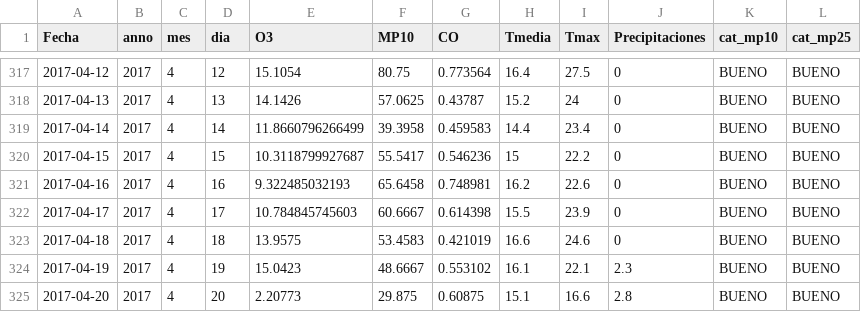
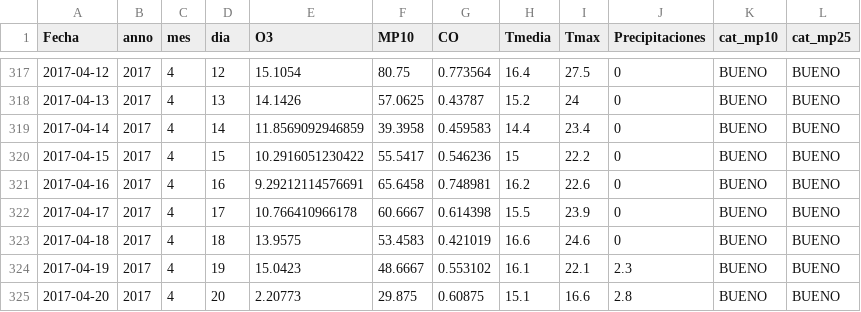
Before and after one commit to saguerraty/intro_mineria_dcc_2019, a CSV file: proyecto/tabla_imbalanced.csv, drawn as a sheet; only a part is shown, gaps mark what is left out; the diff covers the shown part only.

```diff
--- a/proyecto/tabla_imbalanced.csv
+++ b/proyecto/tabla_imbalanced.csv
@@ -318,6 +318,6 @@
 2017-04-13,2017,4,13,14.1426,57.0625,0.43787,15.2,24,0,"BUENO","BUENO"
-2017-04-14,2017,4,14,11.8660796266499,39.3958,0.459583,14.4,23.4,0,"BUENO","BUENO"
-2017-04-15,2017,4,15,10.3118799927687,55.5417,0.546236,15,22.2,0,"BUENO","BUENO"
-2017-04-16,2017,4,16,9.322485032193,65.6458,0.748981,16.2,22.6,0,"BUENO","BUENO"
-2017-04-17,2017,4,17,10.784845745603,60.6667,0.614398,15.5,23.9,0,"BUENO","BUENO"
+2017-04-14,2017,4,14,11.8569092946859,39.3958,0.459583,14.4,23.4,0,"BUENO","BUENO"
+2017-04-15,2017,4,15,10.2916051230422,55.5417,0.546236,15,22.2,0,"BUENO","BUENO"
+2017-04-16,2017,4,16,9.29212114576691,65.6458,0.748981,16.2,22.6,0,"BUENO","BUENO"
+2017-04-17,2017,4,17,10.766410966178,60.6667,0.614398,15.5,23.9,0,"BUENO","BUENO"
 2017-04-18,2017,4,18,13.9575,53.4583,0.421019,16.6,24.6,0,"BUENO","BUENO"
```
Also changed, not shown: 16 edited cells elsewhere in this file, 7 other files.
